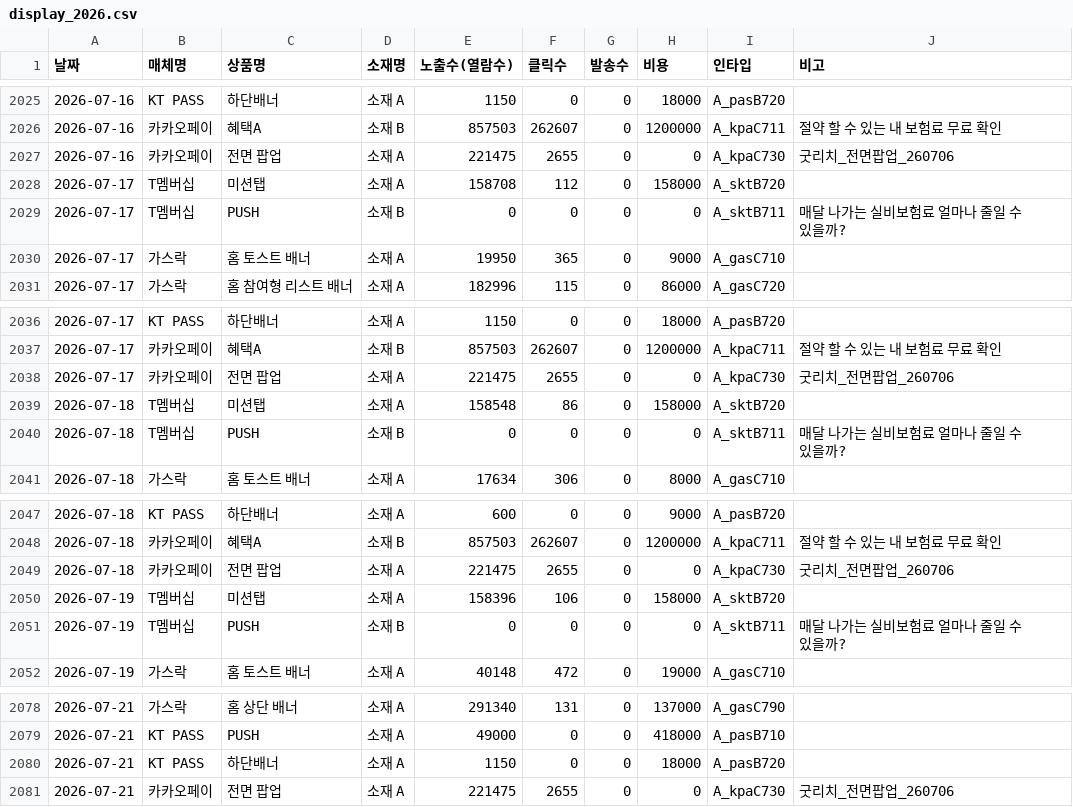
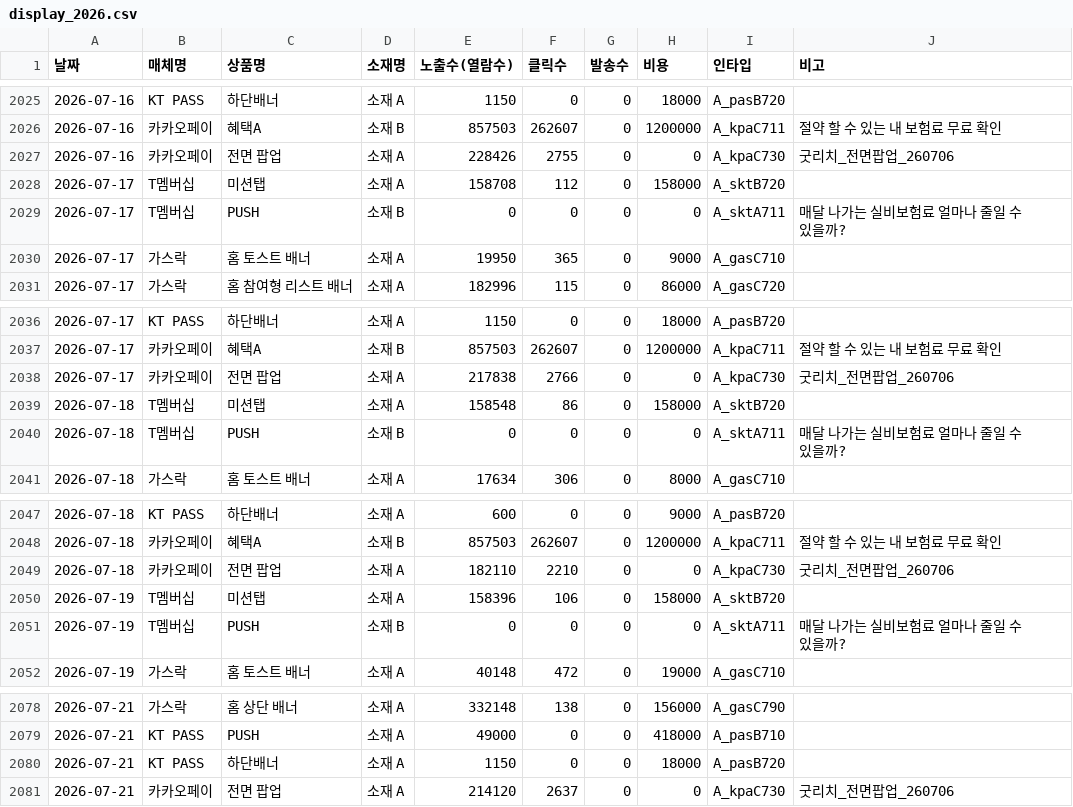
Before and after one commit to ameny52-sketch/ad-dashboard, a CSV file: adtool/data/display_2026.csv, drawn as a sheet; only a part is shown, gaps mark what is left out; the diff covers the shown part only.

```diff
--- a/adtool/data/display_2026.csv
+++ b/adtool/data/display_2026.csv
@@ -2026,5 +2026,5 @@
 2026-07-16,카카오페이,혜택A,소재 B,857503,262607,0,1200000,A_kpaC711,절약 할 수 있는 내 보험료 무료 확인
-2026-07-16,카카오페이,전면 팝업,소재 A,221475,2655,0,0,A_kpaC730,굿리치_전면팝업_260706
+2026-07-16,카카오페이,전면 팝업,소재 A,228426,2755,0,0,A_kpaC730,굿리치_전면팝업_260706
 2026-07-17,T멤버십,미션탭,소재 A,158708,112,0,158000,A_sktB720,
-2026-07-17,T멤버십,PUSH,소재 B,0,0,0,0,A_sktB711,매달 나가는 실비보험료 얼마나 줄일 수 있을까?
+2026-07-17,T멤버십,PUSH,소재 B,0,0,0,0,A_sktA711,매달 나가는 실비보험료 얼마나 줄일 수 있을까?
 2026-07-17,가스락,홈 토스트 배너,소재 A,19950,365,0,9000,A_gasC710,
@@ -2037,5 +2037,5 @@
 2026-07-17,카카오페이,혜택A,소재 B,857503,262607,0,1200000,A_kpaC711,절약 할 수 있는 내 보험료 무료 확인
-2026-07-17,카카오페이,전면 팝업,소재 A,221475,2655,0,0,A_kpaC730,굿리치_전면팝업_260706
+2026-07-17,카카오페이,전면 팝업,소재 A,217838,2766,0,0,A_kpaC730,굿리치_전면팝업_260706
 2026-07-18,T멤버십,미션탭,소재 A,158548,86,0,158000,A_sktB720,
-2026-07-18,T멤버십,PUSH,소재 B,0,0,0,0,A_sktB711,매달 나가는 실비보험료 얼마나 줄일 수 있을까?
+2026-07-18,T멤버십,PUSH,소재 B,0,0,0,0,A_sktA711,매달 나가는 실비보험료 얼마나 줄일 수 있을까?
 2026-07-18,가스락,홈 토스트 배너,소재 A,17634,306,0,8000,A_gasC710,
@@ -2048,5 +2048,5 @@
 2026-07-18,카카오페이,혜택A,소재 B,857503,262607,0,1200000,A_kpaC711,절약 할 수 있는 내 보험료 무료 확인
-2026-07-18,카카오페이,전면 팝업,소재 A,221475,2655,0,0,A_kpaC730,굿리치_전면팝업_260706
+2026-07-18,카카오페이,전면 팝업,소재 A,182110,2210,0,0,A_kpaC730,굿리치_전면팝업_260706
 2026-07-19,T멤버십,미션탭,소재 A,158396,106,0,158000,A_sktB720,
-2026-07-19,T멤버십,PUSH,소재 B,0,0,0,0,A_sktB711,매달 나가는 실비보험료 얼마나 줄일 수 있을까?
+2026-07-19,T멤버십,PUSH,소재 B,0,0,0,0,A_sktA711,매달 나가는 실비보험료 얼마나 줄일 수 있을까?
 2026-07-19,가스락,홈 토스트 배너,소재 A,40148,472,0,19000,A_gasC710,
@@ -2078,4 +2078,4 @@
-2026-07-21,가스락,홈 상단 배너,소재 A,291340,131,0,137000,A_gasC790,
+2026-07-21,가스락,홈 상단 배너,소재 A,332148,138,0,156000,A_gasC790,
 2026-07-21,KT PASS,PUSH,소재 A,49000,0,0,418000,A_pasB710,
 2026-07-21,KT PASS,하단배너,소재 A,1150,0,0,18000,A_pasB720,
-2026-07-21,카카오페이,전면 팝업,소재 A,221475,2655,0,0,A_kpaC730,굿리치_전면팝업_260706
+2026-07-21,카카오페이,전면 팝업,소재 A,214120,2637,0,0,A_kpaC730,굿리치_전면팝업_260706
```
Also changed, not shown: 31 edited cells elsewhere in this file.
